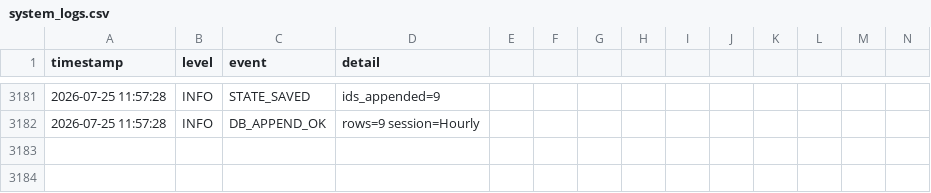
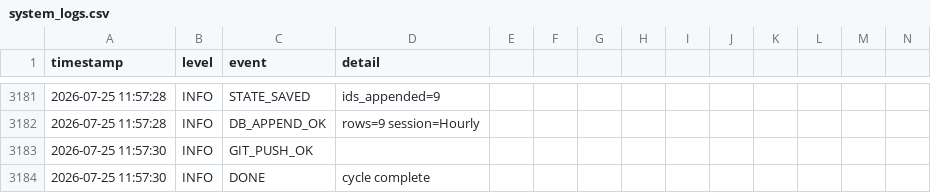
Before and after one commit to mrdarwish78/olxhuntero, a CSV file: system_logs.csv, drawn as a sheet; only a part is shown, gaps mark what is left out; rows hold the shown columns only; the diff names each change by its address in the sheet, - before the commit and + after, or states it on an @@ line.

Commit message:
auto: update state 2026-07-25T11:57:30Z

```diff
--- a/system_logs.csv
+++ b/system_logs.csv
+row 3183: 2026-07-25 11:57:30 | INFO | GIT_PUSH_OK
+row 3184: 2026-07-25 11:57:30 | INFO | DONE | cycle complete
```
